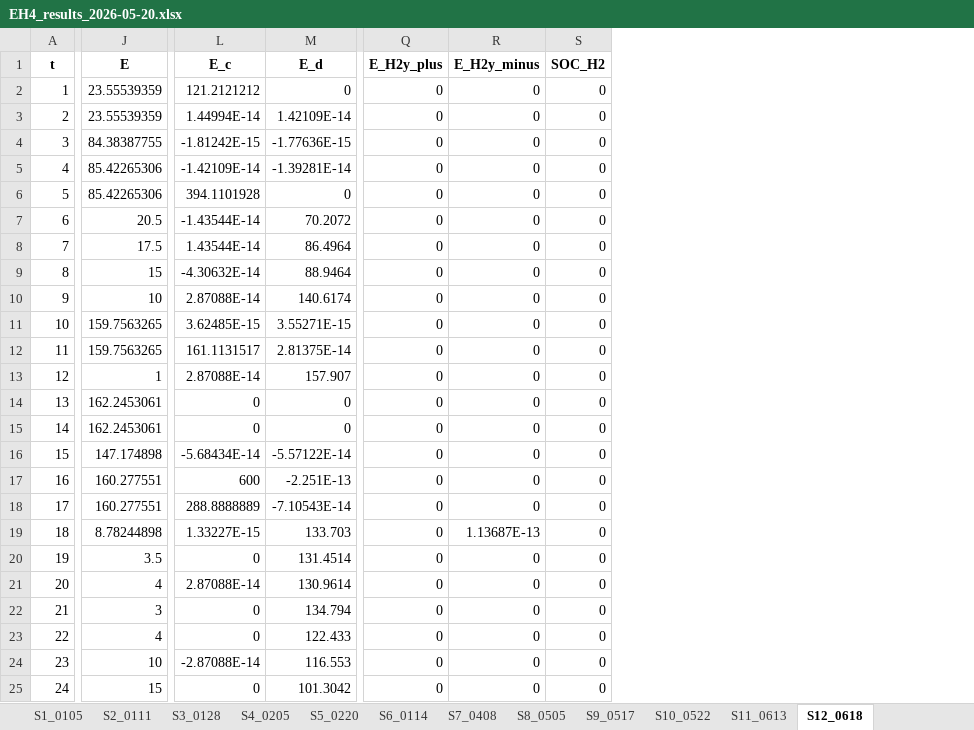
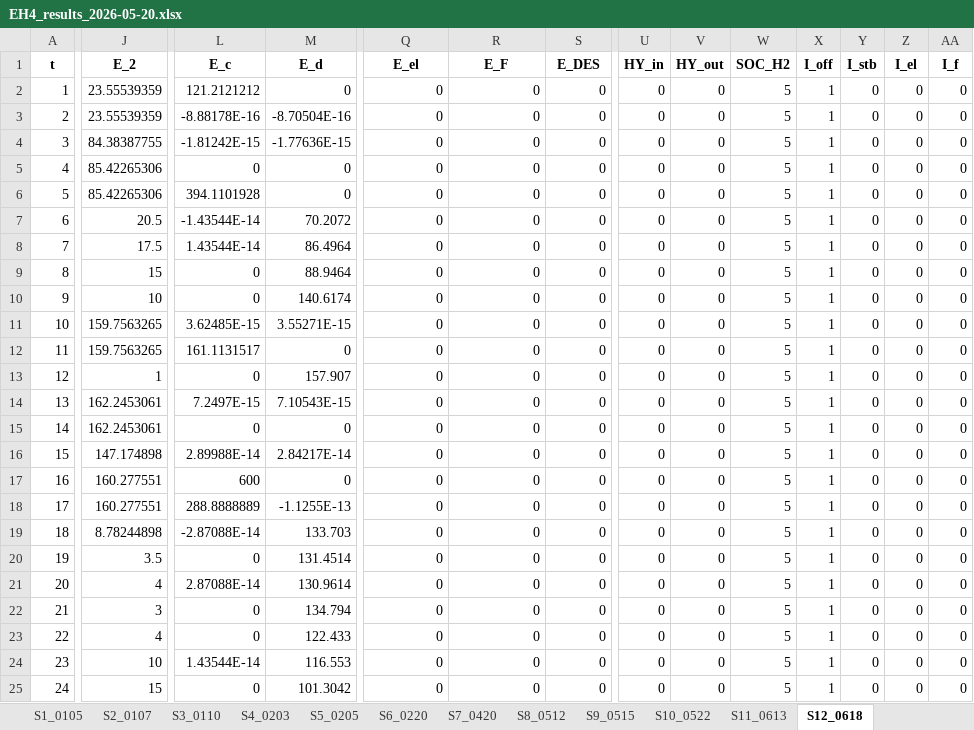
Before and after one commit to miiriamus/OffshoreEnergyHubs_StochasticOptimization, an Excel workbook: outputs/EH4_results_2026-05-20.xlsx, sheet S12_0618, drawn as a sheet; only a part is shown, gaps mark what is left out; values as stored, in another font and other column widths than the file's, no borders; the diff covers the shown part only; the diff names each change by its address in the sheet, - before the commit and + after, or states it on an @@ line.

```diff
--- a/outputs/EH4_results_2026-05-20.xlsx (sheet S12_0618)
+++ b/outputs/EH4_results_2026-05-20.xlsx (sheet S12_0618)
-sheet tab: S2_0111
+sheet tab: S2_0107
-sheet tab: S3_0128
+sheet tab: S3_0110
-sheet tab: S4_0205
+sheet tab: S4_0203
-sheet tab: S5_0220
+sheet tab: S5_0205
-sheet tab: S6_0114
+sheet tab: S6_0220
-sheet tab: S7_0408
+sheet tab: S7_0420
-sheet tab: S8_0505
+sheet tab: S8_0512
-sheet tab: S9_0517
+sheet tab: S9_0515
+column U (HY_in), rows 2-25: all 0
+column V (HY_out), rows 2-25: all 0
+column W (SOC_H2), rows 2-25: all 5
+column X (I_off), rows 2-25: all 1
+column Y (I_stb), rows 2-25: all 0
+column Z (I_el), rows 2-25: all 0
+column AA (I_f), rows 2-25: all 0
-J1: E
+J1: E_2
-Q1: E_H2y_plus
+Q1: E_el
-R1: E_H2y_minus
+R1: E_F
-S1: SOC_H2
+S1: E_DES
-L3 (E_c): 1.44994E-14
+L3 (E_c): -8.88178E-16
-M3 (E_d): 1.42109E-14
+M3 (E_d): -8.70504E-16
-L5 (E_c): -1.42109E-14
+L5 (E_c): 0
-M5 (E_d): -1.39281E-14
+M5 (E_d): 0
-L9 (E_c): -4.30632E-14
+L9 (E_c): 0
-L10 (E_c): 2.87088E-14
+L10 (E_c): 0
-M12 (E_d): 2.81375E-14
+M12 (E_d): 0
-L13 (E_c): 2.87088E-14
+L13 (E_c): 0
-L14 (E_c): 0
+L14 (E_c): 7.2497E-15
-M14 (E_d): 0
+M14 (E_d): 7.10543E-15
-L16 (E_c): -5.68434E-14
+L16 (E_c): 2.89988E-14
-M16 (E_d): -5.57122E-14
+M16 (E_d): 2.84217E-14
-M17 (E_d): -2.251E-13
+M17 (E_d): 0
-M18 (E_d): -7.10543E-14
+M18 (E_d): -1.1255E-13
-L19 (E_c): 1.33227E-15
+L19 (E_c): -2.87088E-14
-R19 (E_F): 1.13687E-13
+R19 (E_F): 0
-L24 (E_c): -2.87088E-14
+L24 (E_c): 1.43544E-14
```
Also changed, not shown: 2 edited cells elsewhere in this sheet, sheet S6_0220, sheet S4_0203, sheet S8_0512, sheet S5_0205, sheet S9_0515, sheet S3_0110, 5 more sheets, data/processed/params.xlsx, 9 other files.
